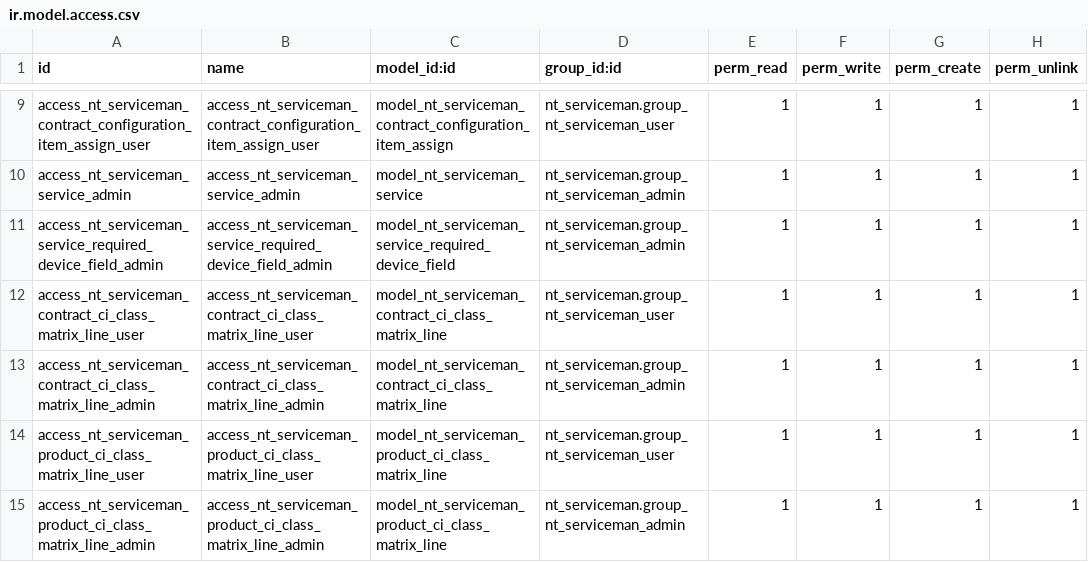
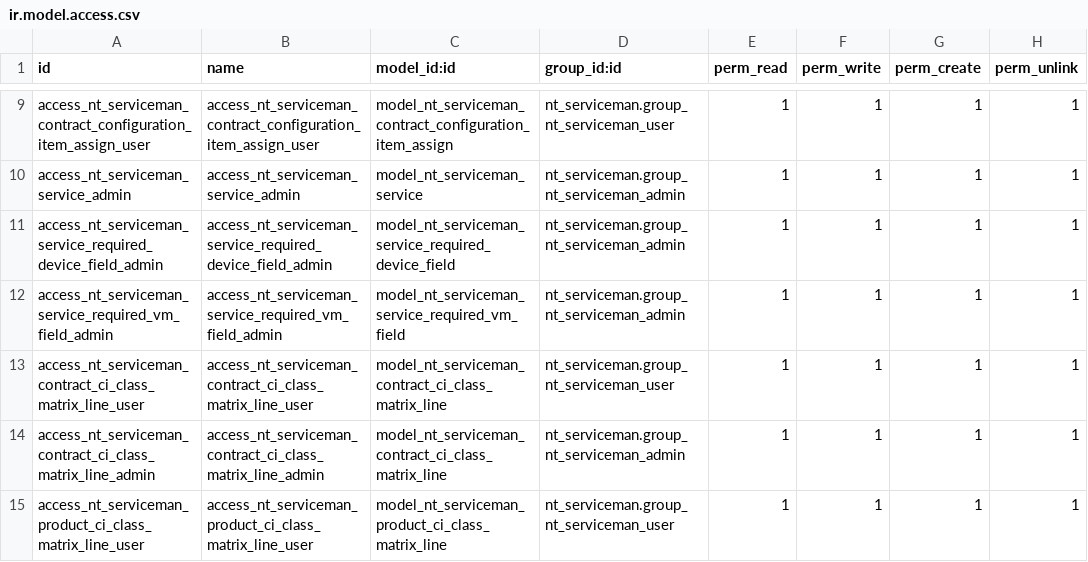
Before and after one commit to uwebergmann/nt_serviceman, a CSV file: security/ir.model.access.csv, drawn as a sheet; only a part is shown, gaps mark what is left out; the shorter side is filled out with more unchanged rows; the diff names each change by its address in the sheet, - before the commit and + after, or states it on an @@ line.

Commit message:
Version 2.0: VM-Support, Service-Voraussetzungen für VMs, VM-Sync, CI-Listenansicht
- netbox_source (Device/VM), netbox_platform, UNIQUE-Constraint
- Manueller Abruf und Sync: Devices + VMs aus NetBox
- Service-Voraussetzungen: required_vm_field_ids, CI-Felder holen für beide Quellen
- Vertragslogik: Prüfung Device- vs VM-Felder je nach netbox_source
- CI-Listenansicht: Spalte NetBox-Quelle, Gruppierung nach CI-Klasse optional
- Beispiel-VM 649 für Feld-Anzeige

```diff
--- a/security/ir.model.access.csv
+++ b/security/ir.model.access.csv
+row 12: access_nt_serviceman_service_required_vm_field_admin | access_nt_serviceman_service_required_vm_field_admin | model_nt_serviceman_service_required_vm_field | nt_serviceman.group_nt_serviceman_admin | 1 | 1 | 1 | 1
```
Also changed, not shown: 11 other files.
